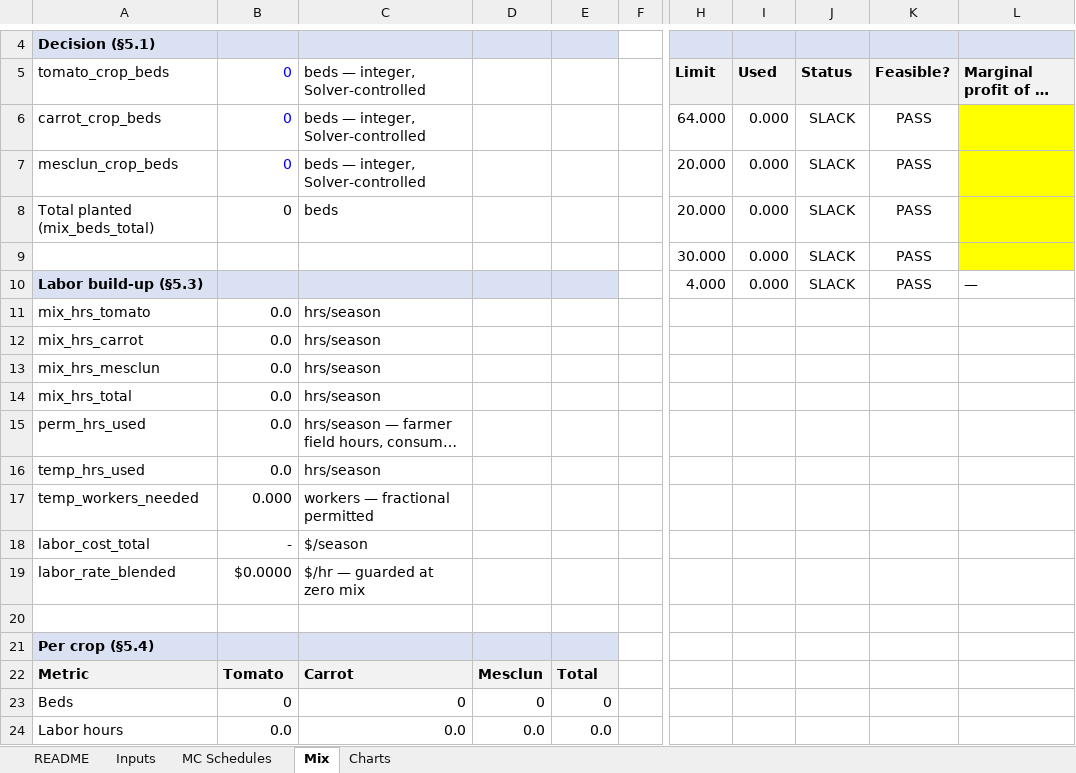
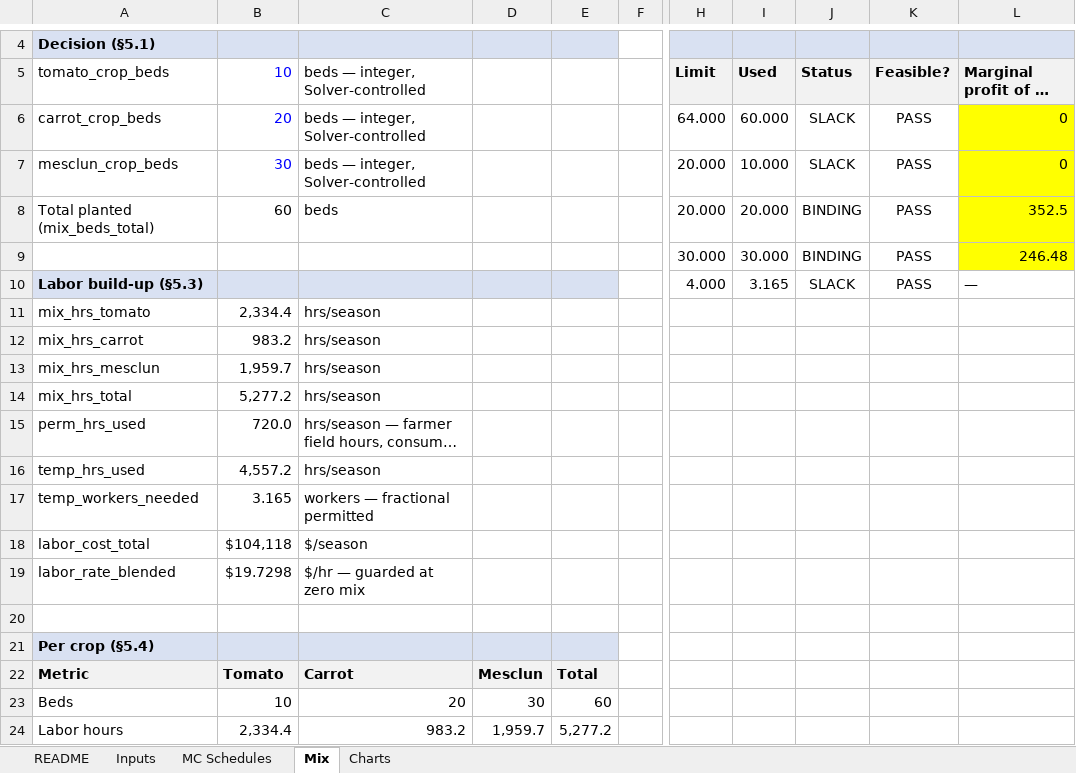
Before and after one commit to NaluNinja/allen-mehr, an Excel workbook: capabilities/marginal-analysis/model.xlsx, sheet Mix, drawn as a sheet; only a part is shown, gaps mark what is left out; long unchanged cells end in …; values as stored, in another font and other column widths than the file's, no borders; the diff covers the shown part only; the diff names each change by its address in the sheet, - before the commit and + after, or states it on an @@ line.

```diff
--- a/capabilities/marginal-analysis/model.xlsx (sheet Mix)
+++ b/capabilities/marginal-analysis/model.xlsx (sheet Mix)
-B5: 0
+B5: 10
-B6 (10): 0
+B6 (10): 20
-I6 (Used): 0.000
+I6 (Used): 60.000
-L6:L7: (empty)
+L6:L7: 0
-B7 (10): 0
+B7 (10): 30
-I7 (Used): 0.000
+I7 (Used): 10.000
-B8 (10): 0
+B8 (10): 60
-I8 (Used): 0.000
+I8 (Used): 20.000
-J8:J9 (Status): SLACK
+J8:J9 (Status): BINDING
-L8: (empty)
+L8: 352.5
-I9 (Used): 0.000
+I9 (Used): 30.000
-L9: (empty)
+L9: 246.48
-I10 (Used): 0.000
+I10 (Used): 3.165
-B11 (10): 0.0
+B11 (10): 2,334.4
-B12 (10): 0.0
+B12 (10): 983.2
-B13 (10): 0.0
+B13 (10): 1,959.7
-B14 (10): 0.0
+B14 (10): 5,277.2
-B15 (10): 0.0
+B15 (10): 720.0
-B16 (10): 0.0
+B16 (10): 4,557.2
-B17 (10): 0.000
+B17 (10): 3.165
-B18 (10): -
+B18 (10): $104,118
-B19 (10): $0.0000
+B19 (10): $19.7298
-B23 (10): 0
+B23 (10): 10
-C23: 0
+C23: 20
-D23: 0
+D23: 30
-E23: 0
+E23: 60
-B24 (10): 0.0
+B24 (10): 2,334.4
-C24: 0.0
+C24: 983.2
-D24: 0.0
+D24: 1,959.7
-E24: 0.0
+E24: 5,277.2
```
Also changed, not shown: 20 edited cells elsewhere in this sheet.
